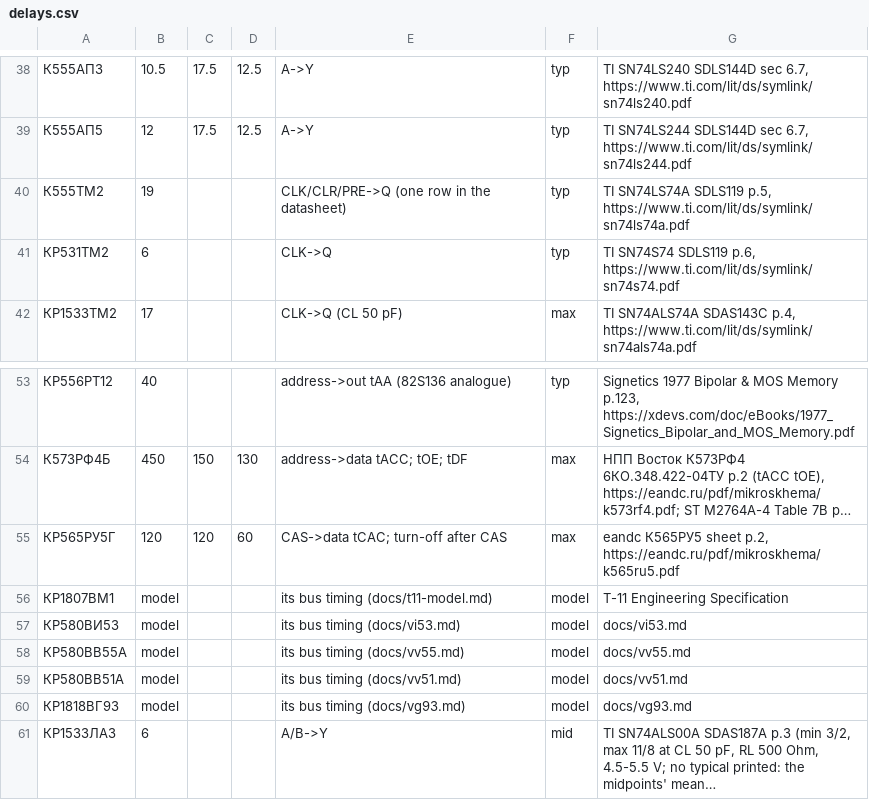
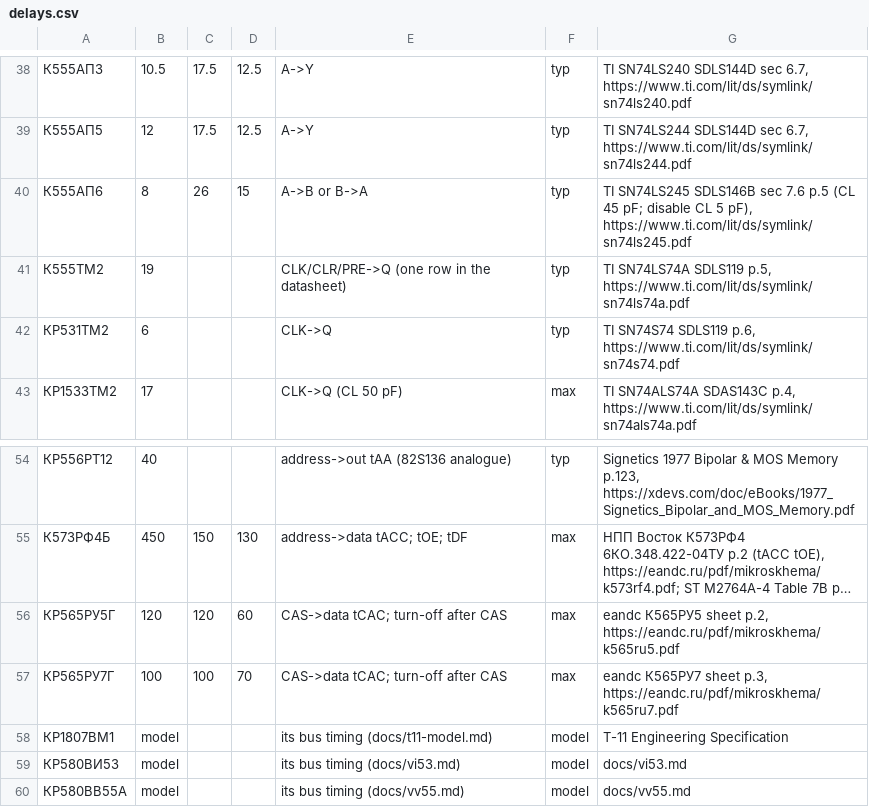
Before and after one commit to vvv104/ms0515-fpga, a CSV file: netlist/delays.csv, drawn as a sheet; only a part is shown, gaps mark what is left out; the shorter side is filled out with more unchanged rows; long unchanged cells end in …; the diff names each change by its address in the sheet, - before the commit and + after, or states it on an @@ line.

```diff
--- a/netlist/delays.csv
+++ b/netlist/delays.csv
+row 40: К555АП6 | 8 | 26 | 15 | A->B or B->A | typ | TI SN74LS245 SDLS146B sec 7.6 p.5 (CL 45 pF; disable CL 5 pF), https://www.ti.com/lit/ds/symlink/sn74ls245.pdf
+row 57: КР565РУ7Г | 100 | 100 | 70 | CAS->data tCAC; turn-off after CAS | max | eandc К565РУ7 sheet p.3, https://eandc.ru/pdf/mikroskhema/k565ru7.pdf
```
Also changed, not shown: netlist/delays-max.csv, netlist/ext/pinouts.csv, 7 other files.
